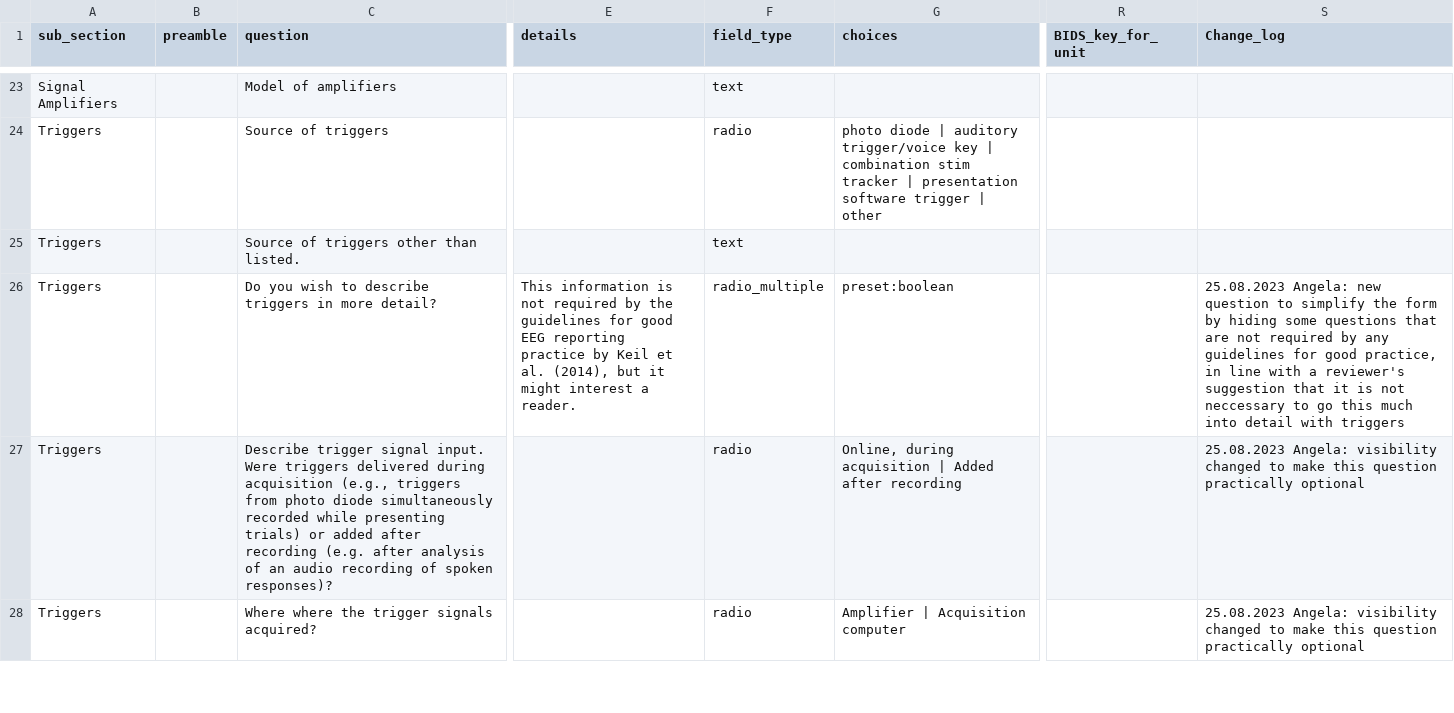
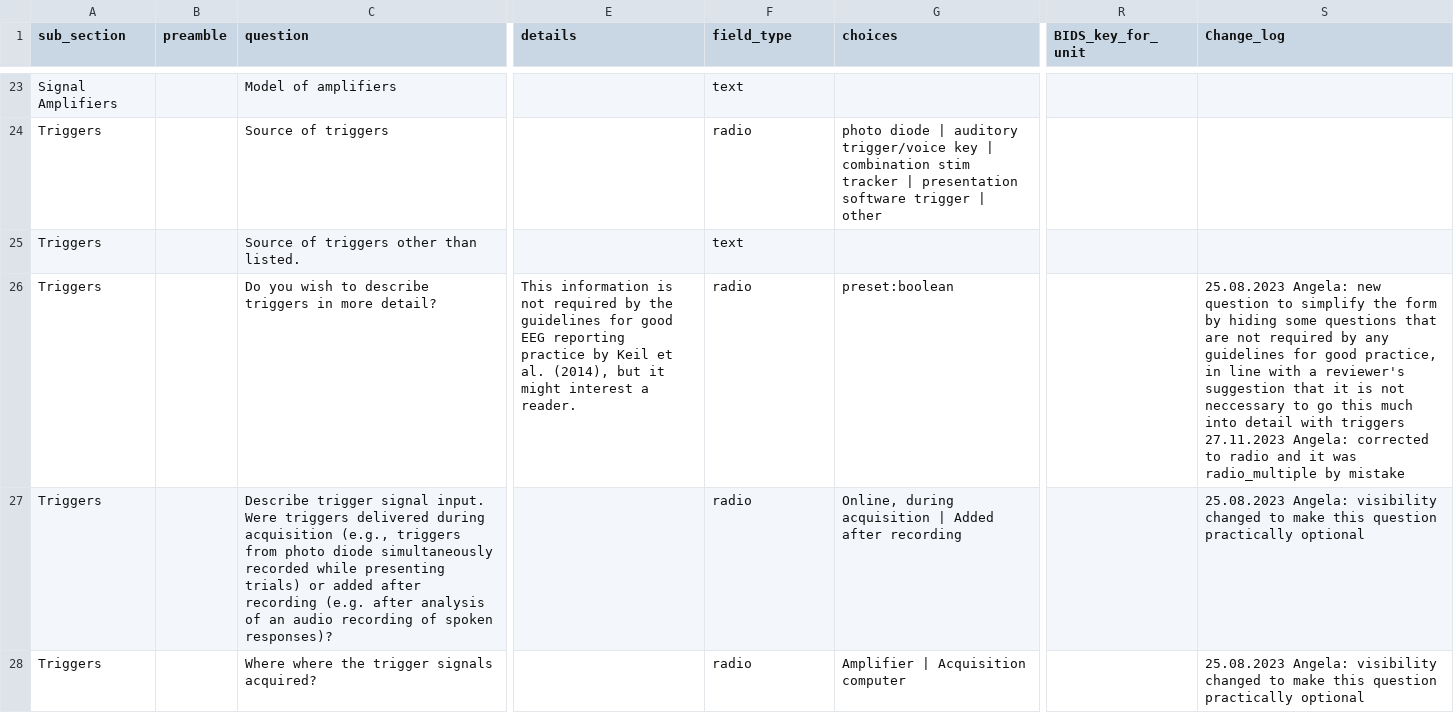
Before and after one commit to INCF/artem-is, a TSV file: inputs/tsv/hardware.tsv, drawn as a sheet; only a part is shown, gaps mark what is left out; the diff names each change by its address in the sheet, - before the commit and + after, or states it on an @@ line.

```diff
--- a/inputs/tsv/hardware.tsv
+++ b/inputs/tsv/hardware.tsv
-F26 (field_type): radio_multiple
+F26 (field_type): radio
-S26 (Change_log): …with triggers
+S26 (Change_log): …with triggers 27.11.2023 Angela: corrected to radio and it was radio_multiple by mistake
```
Also changed, not shown: inputs/tsv/acquisition.tsv, inputs/tsv/measurement.tsv, 2 other files.
